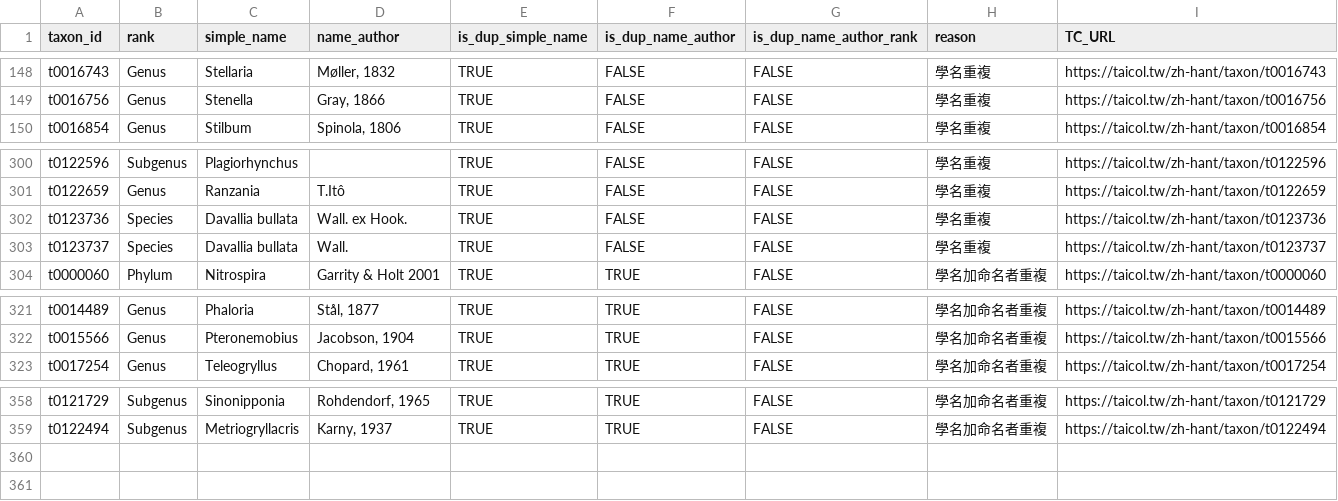
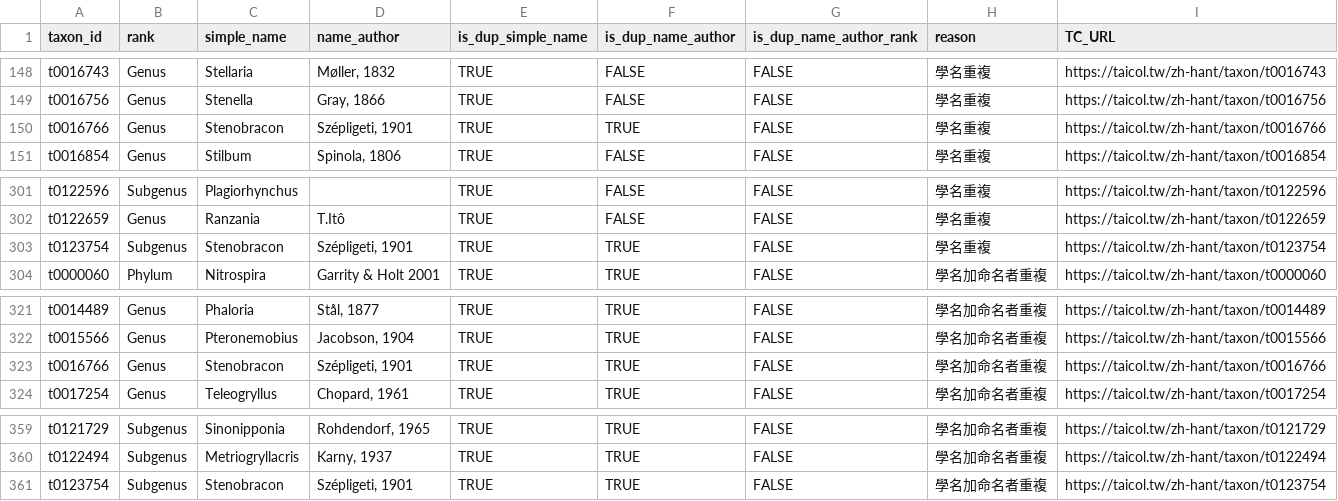
Before and after one commit to TBNworkGroup/Specieslist_Validation_Dashboard, a CSV file: data/output/TC_duplicates_result.csv, drawn as a sheet; only a part is shown, gaps mark what is left out; removed rows and columns are numbered as before the commit, all else as after; the diff names each change by its address in the sheet, - before the commit and + after, or states it on an @@ line.

```diff
--- a/data/output/TC_duplicates_result.csv
+++ b/data/output/TC_duplicates_result.csv
+row 150: t0016766 | Genus | Stenobracon | Szépligeti, 1901 | TRUE | TRUE | FALSE | 學名重複 | https://taicol.tw/zh-hant/taxon/t0016766
-row 302: t0123736 | Species | Davallia bullata | Wall. ex Hook. | TRUE | FALSE | FALSE | 學名重複 | https://taicol.tw/zh-hant/taxon/t0123736
-row 303: t0123737 | Species | Davallia bullata | Wall. | TRUE | FALSE | FALSE | 學名重複 | https://taicol.tw/zh-hant/taxon/t0123737
+row 303: t0123754 | Subgenus | Stenobracon | Szépligeti, 1901 | TRUE | TRUE | FALSE | 學名重複 | https://taicol.tw/zh-hant/taxon/t0123754
+row 323: t0016766 | Genus | Stenobracon | Szépligeti, 1901 | TRUE | TRUE | FALSE | 學名加命名者重複 | https://taicol.tw/zh-hant/taxon/t0016766
+row 361: t0123754 | Subgenus | Stenobracon | Szépligeti, 1901 | TRUE | TRUE | FALSE | 學名加命名者重複 | https://taicol.tw/zh-hant/taxon/t0123754
```
Also changed, not shown: data/output/TC_attributeerror_result.csv, data/output/TC_speciesinfraspecies_attribute_mismatch.csv, 10 other files.
